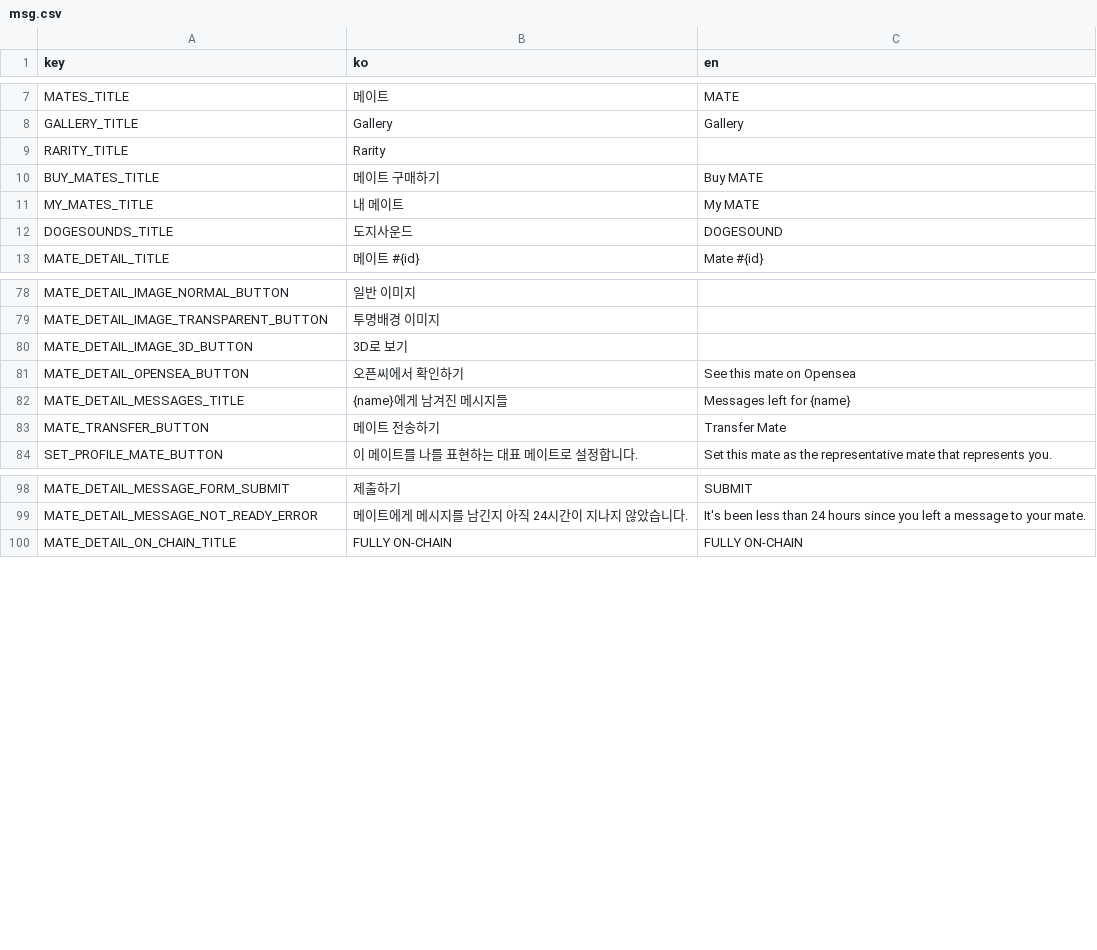
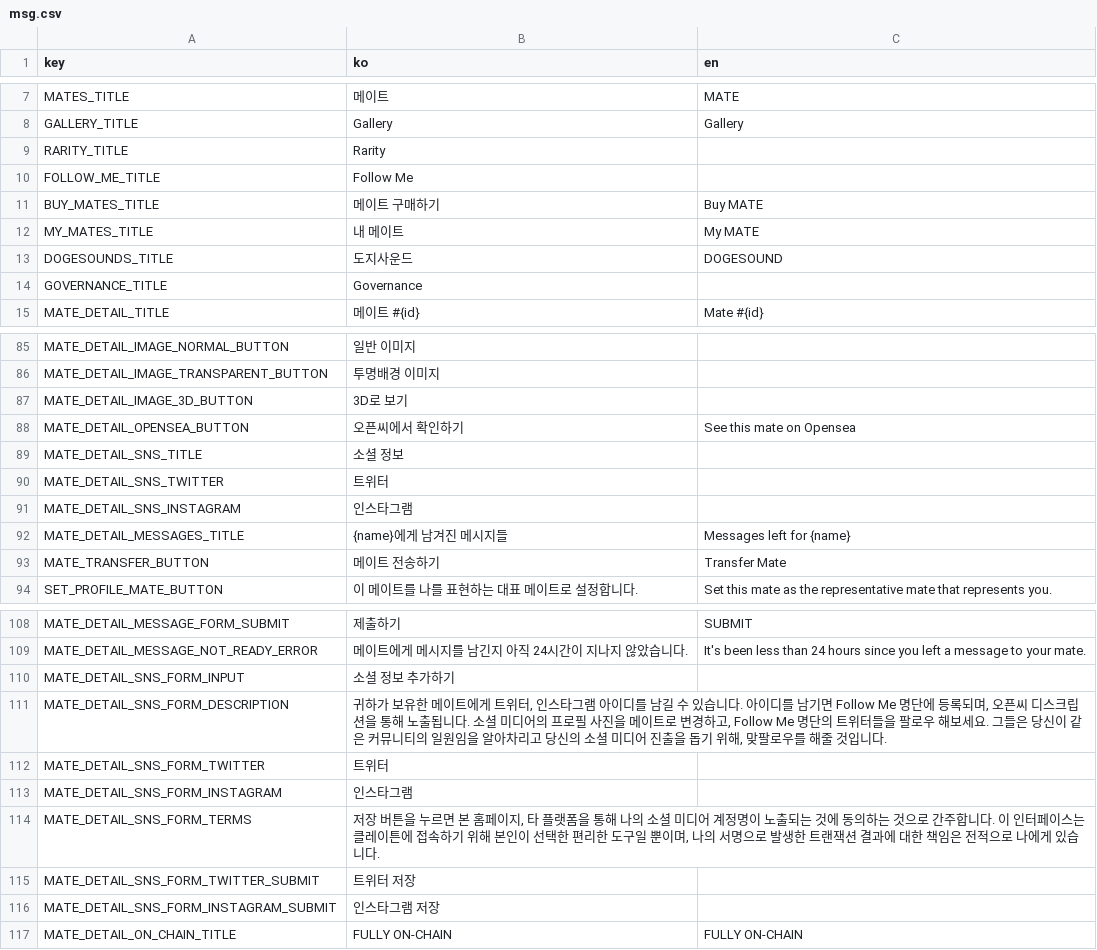
Before and after one commit to dogesoundclub/dsc-app-v2, a CSV file: docs/msg.csv, drawn as a sheet; only a part is shown, gaps mark what is left out; the diff covers the shown part only; the diff names each change by its address in the sheet, - before the commit and + after, or states it on an @@ line.

```diff
--- a/docs/msg.csv
+++ b/docs/msg.csv
+row 10: FOLLOW_ME_TITLE | Follow Me
+row 14: GOVERNANCE_TITLE | Governance
+row 89: MATE_DETAIL_SNS_TITLE | 소셜 정보
+row 90: MATE_DETAIL_SNS_TWITTER | 트위터
+row 91: MATE_DETAIL_SNS_INSTAGRAM | 인스타그램
+row 110: MATE_DETAIL_SNS_FORM_INPUT | 소셜 정보 추가하기
+row 111: MATE_DETAIL_SNS_FORM_DESCRIPTION | 귀하가 보유한 메이트에게 트위터, 인스타그램 아이디를 남길 수 있습니다. 아이디를 남기면 Follow Me 명단에 등록되며, 오픈씨 디스크립션을 통해 노출됩니다. 소셜 미디어의 프로필 사진을 메이트로 변경하고, Follow Me 명단의 트위터들을 팔로우 해보세요. 그들은 당신이 같은 커뮤니티의 일원임을 알아차리고 당신의 소셜 미디어 진출을 돕기 위해, 맞팔로우를 해줄 것입니다.
+row 112: MATE_DETAIL_SNS_FORM_TWITTER | 트위터
+row 113: MATE_DETAIL_SNS_FORM_INSTAGRAM | 인스타그램
+row 114: MATE_DETAIL_SNS_FORM_TERMS | 저장 버튼을 누르면 본 홈페이지, 타 플랫폼을 통해 나의 소셜 미디어 계정명이 노출되는 것에 동의하는 것으로 간주합니다. 이 인터페이스는 클레이튼에 접속하기 위해 본인이 선택한 편리한 도구일 뿐이며, 나의 서명으로 발생한 트랜잭션 결과에 대한 책임은 전적으로 나에게 있습니다.
+row 115: MATE_DETAIL_SNS_FORM_TWITTER_SUBMIT | 트위터 저장
+row 116: MATE_DETAIL_SNS_FORM_INSTAGRAM_SUBMIT | 인스타그램 저장
```
Also changed, not shown: 23 added rows elsewhere in this file, 54 other files.
